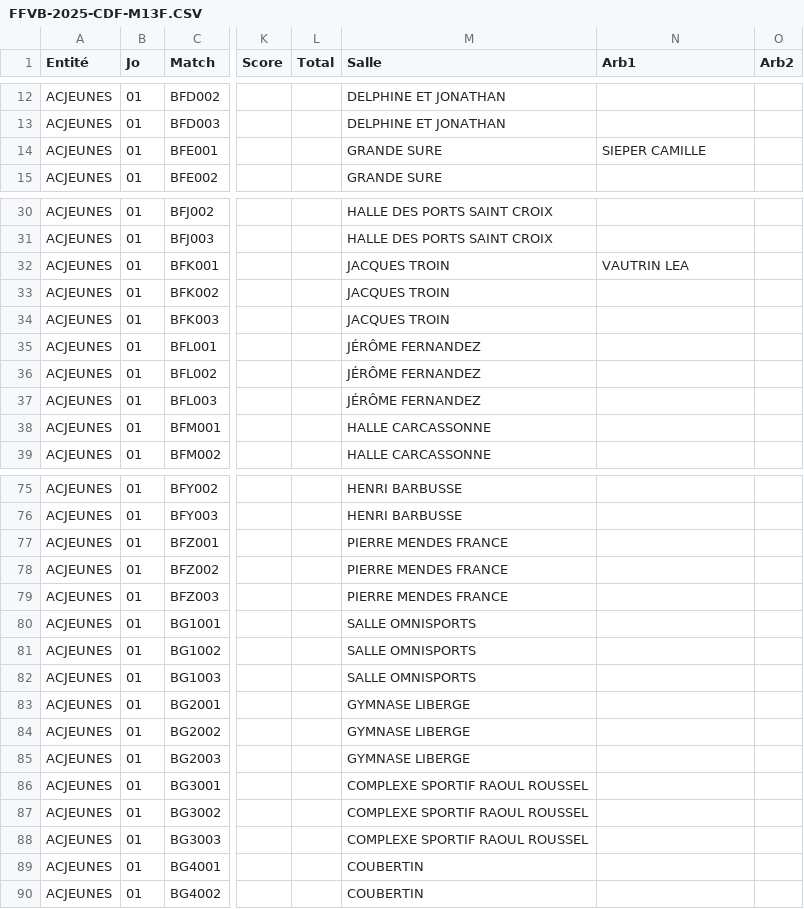
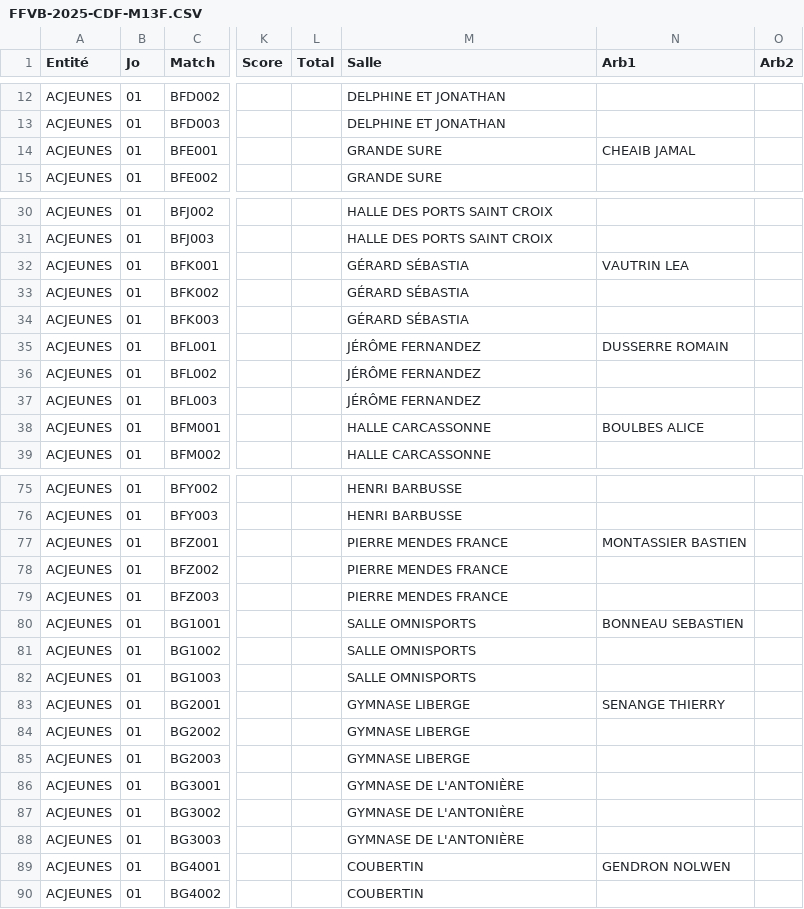
Before and after one commit to gillesdandrea/vb-stats, a CSV file: public/data/FFVB-2025-CDF-M13F.CSV, drawn as a sheet; only a part is shown, gaps mark what is left out; the diff covers the shown part only; the diff names each change by its address in the sheet, - before the commit and + after, or states it on an @@ line.

```diff
--- a/public/data/FFVB-2025-CDF-M13F.CSV
+++ b/public/data/FFVB-2025-CDF-M13F.CSV
-N14 (Arb1): SIEPER CAMILLE
+N14 (Arb1): CHEAIB JAMAL
-M32:M34 (Salle): JACQUES TROIN
+M32:M34 (Salle): GÉRARD SÉBASTIA
-N35 (Arb1): (empty)
+N35 (Arb1): DUSSERRE ROMAIN
-N38 (Arb1): (empty)
+N38 (Arb1): BOULBES ALICE
-N77 (Arb1): (empty)
+N77 (Arb1): MONTASSIER BASTIEN
-N80 (Arb1): (empty)
+N80 (Arb1): BONNEAU SEBASTIEN
-N83 (Arb1): (empty)
+N83 (Arb1): SENANGE THIERRY
-M86:M88 (Salle): COMPLEXE SPORTIF RAOUL ROUSSEL
+M86:M88 (Salle): GYMNASE DE L'ANTONIÈRE
-N89 (Arb1): (empty)
+N89 (Arb1): GENDRON NOLWEN
```
Also changed, not shown: 11 edited cells elsewhere in this file, public/data/FFVB-2025-CDF-M13M.CSV, public/data/FFVB-2025-CDF-M15M.CSV, 5 other files.
